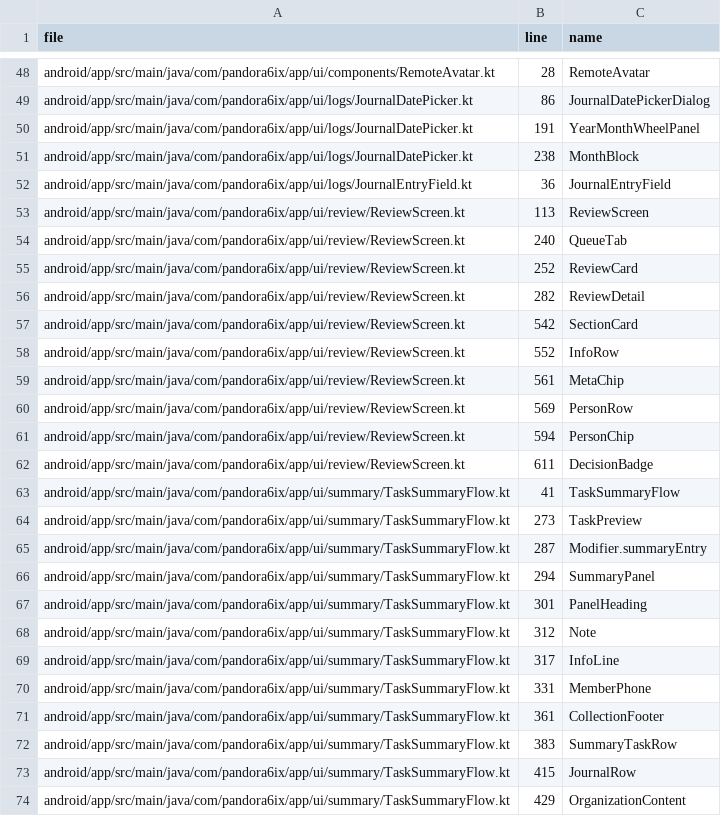
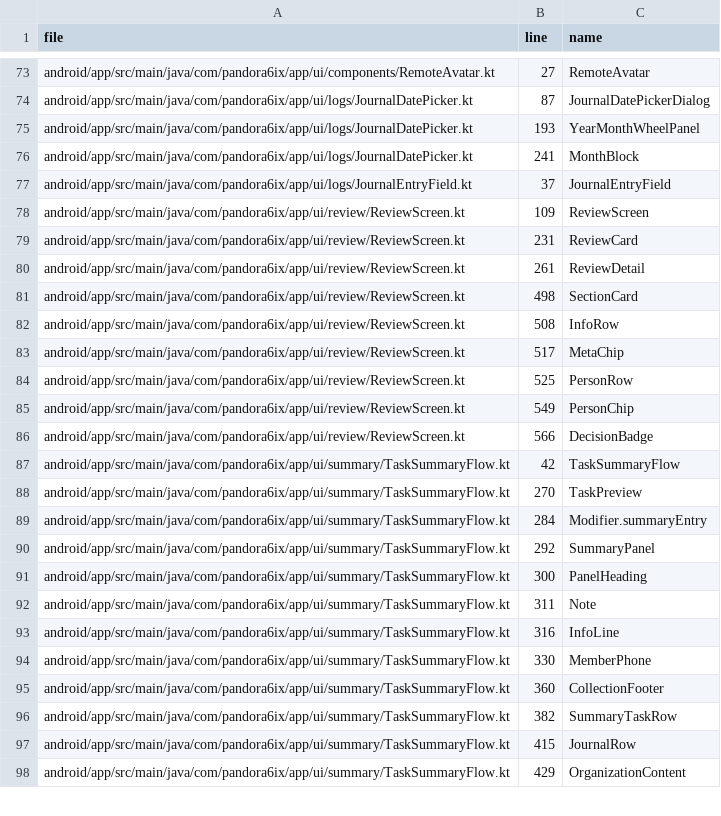
Before and after one commit to YuzhSong/Pandora6ix, a CSV file: docs/ui-audit-data/components.csv, drawn as a sheet; only a part is shown, gaps mark what is left out; removed rows and columns are numbered as before the commit, all else as after; the diff covers the shown part only; the diff names each change by its address in the sheet, - before the commit and + after, or states it on an @@ line.

```diff
--- a/docs/ui-audit-data/components.csv
+++ b/docs/ui-audit-data/components.csv
-B73 (line): 28
+B73 (line): 27
-B74 (line): 86
+B74 (line): 87
-B75 (line): 191
+B75 (line): 193
-B76 (line): 238
+B76 (line): 241
-B77 (line): 36
+B77 (line): 37
-B78 (line): 113
+B78 (line): 109
-row 54: android/app/src/main/java/com/pandora6ix/app/ui/review/ReviewScreen.kt | 240 | QueueTab
-B79 (line): 252
+B79 (line): 231
-B80 (line): 282
+B80 (line): 261
-B81 (line): 542
+B81 (line): 498
-B82 (line): 552
+B82 (line): 508
-B83 (line): 561
+B83 (line): 517
-B84 (line): 569
+B84 (line): 525
-B85 (line): 594
+B85 (line): 549
-B86 (line): 611
+B86 (line): 566
-B87 (line): 41
+B87 (line): 42
-B88 (line): 273
+B88 (line): 270
-B89 (line): 287
+B89 (line): 284
-B90 (line): 294
+B90 (line): 292
-B91 (line): 301
+B91 (line): 300
-B92 (line): 312
+B92 (line): 311
-B93 (line): 317
+B93 (line): 316
-B94 (line): 331
+B94 (line): 330
-B95 (line): 361
+B95 (line): 360
-B96 (line): 383
+B96 (line): 382
```
Also changed, not shown: 27 added rows, 3 removed rows and 51 edited cells elsewhere in this file, docs/ui-audit-data/backgrounds.csv, docs/ui-audit-data/buttons.csv, 24 other files.
